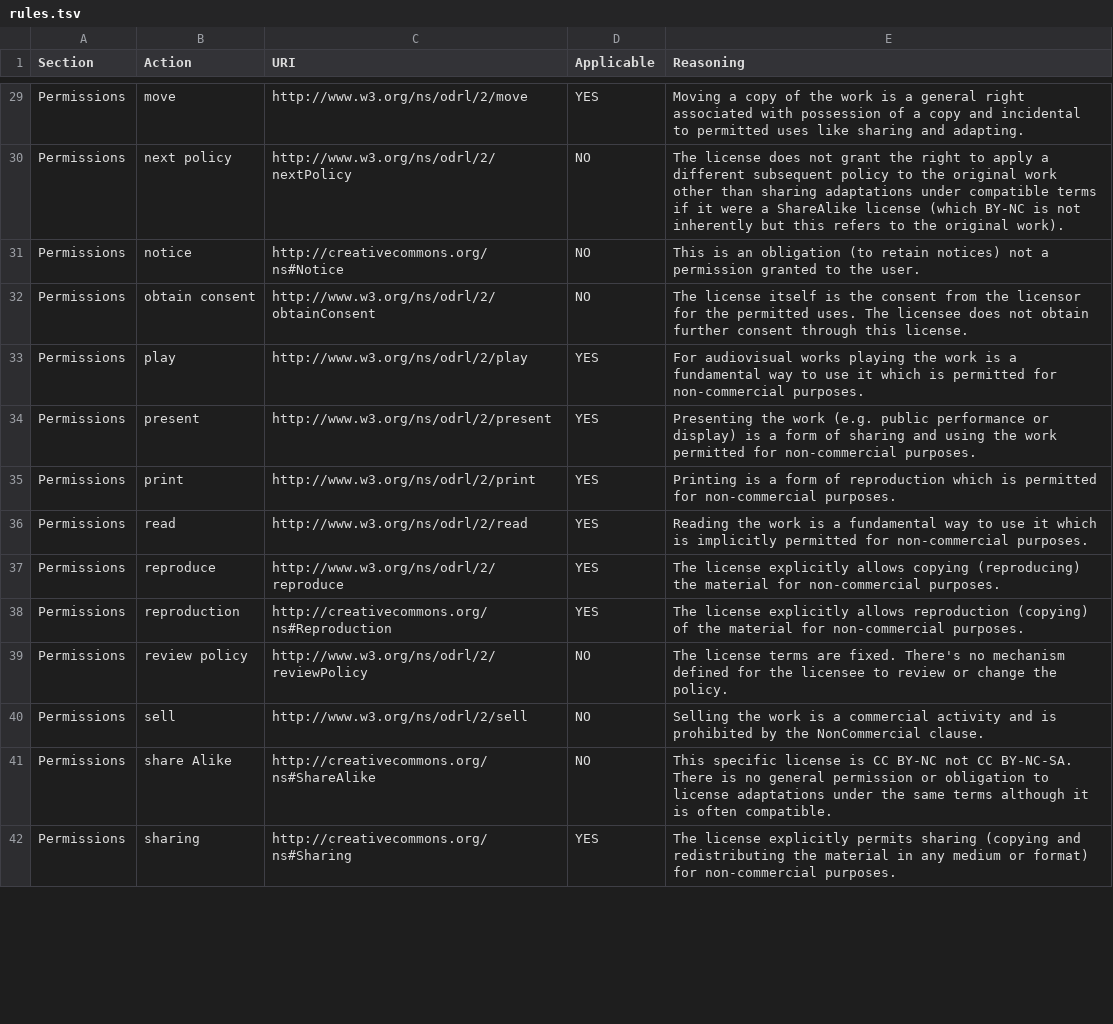
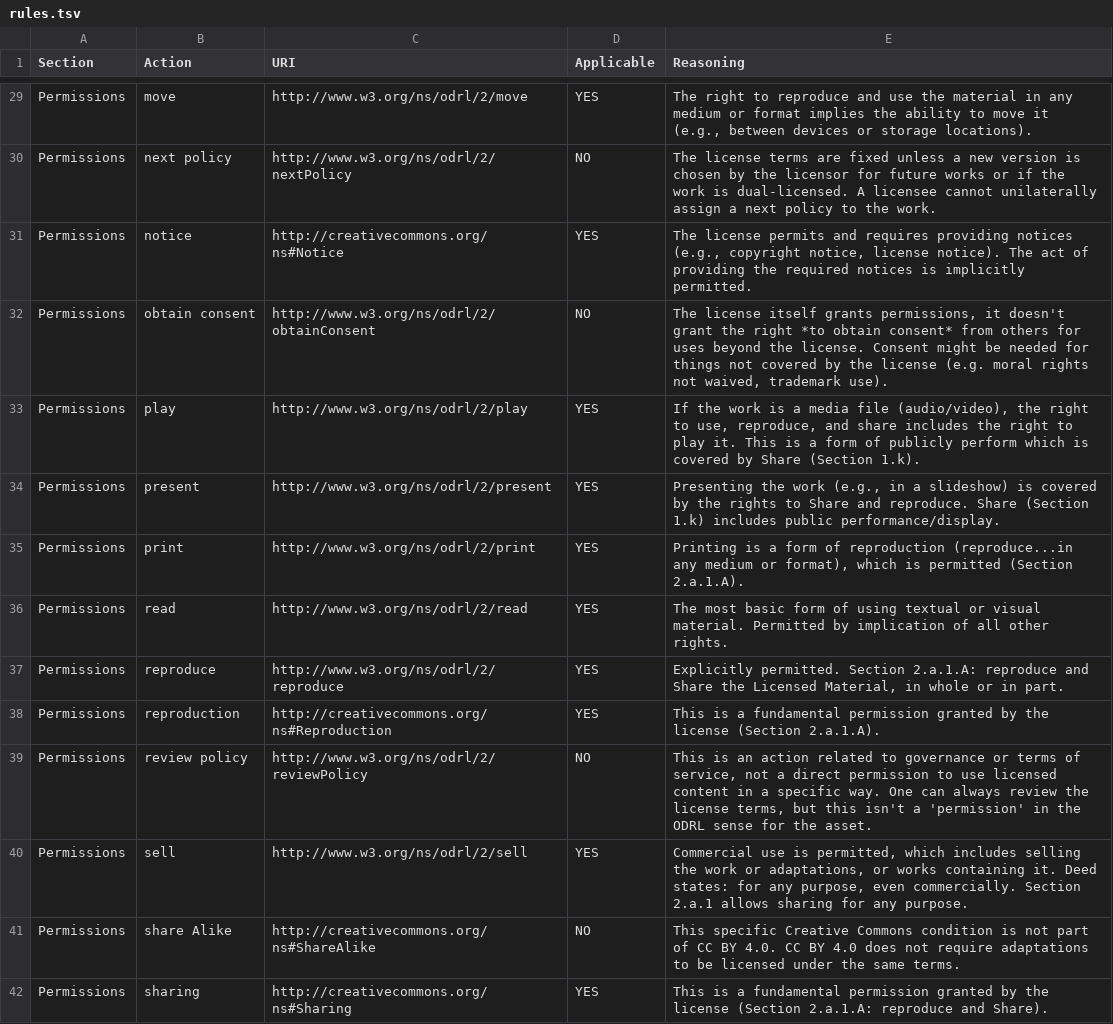
Before and after one commit to REEVALUATE/CACAO-RS, a TSV file: licenses/CC-BY-NC 4.0/rules.tsv, drawn as a sheet; only a part is shown, gaps mark what is left out; the diff covers the shown part only; the diff names each change by its address in the sheet, - before the commit and + after, or states it on an @@ line.

Commit message:
Manual check CC-BY-NC 4.0 -> copy of CC-BY but change commercial use

```diff
--- a/licenses/CC-BY-NC 4.0/rules.tsv
+++ b/licenses/CC-BY-NC 4.0/rules.tsv
-E29 (Reasoning): Moving a copy of the work is a general right associated with possession of a copy and incidental to permitted uses like sharing and adapting.
+E29 (Reasoning): The right to reproduce and use the material in any medium or format implies the ability to move it (e.g., between devices or storage locations).
-E30 (Reasoning): The license does not grant the right to apply a different subsequent policy to the original work other than sharing adaptations under compatible terms if it were a ShareAlike license (which BY-NC is not inherently but this refers to the original work).
+E30 (Reasoning): The license terms are fixed unless a new version is chosen by the licensor for future works or if the work is dual-licensed. A licensee cannot unilaterally assign a next policy to the work.
-D31 (Applicable): NO
+D31 (Applicable): YES
-E31 (Reasoning): This is an obligation (to retain notices) not a permission granted to the user.
+E31 (Reasoning): The license permits and requires providing notices (e.g., copyright notice, license notice). The act of providing the required notices is implicitly permitted.
-E32 (Reasoning): …license itself is the consent from the licensor for the permitted uses. The licensee does not obtain further consent through this license.
+E32 (Reasoning): …license itself grants permissions, it doesn't grant the right *to obtain consent* from others for uses beyond the license. Consent might be needed for things not covered by the license (e.g. moral rights not waived, trademark use).
-E33 (Reasoning): For audiovisual works playing the work is a fundamental way to use it which is permitted for non-commercial purposes.
+E33 (Reasoning): If the work is a media file (audio/video), the right to use, reproduce, and share includes the right to play it. This is a form of publicly perform which is covered by Share (Section 1.k).
-E34 (Reasoning): …the work (e.g. public performance or display) is a form of sharing and using the work permitted for non-commercial purposes.
+E34 (Reasoning): …the work (e.g., in a slideshow) is covered by the rights to Share and reproduce. Share (Section 1.k) includes public performance/display.
-E35 (Reasoning): …of reproduction which is permitted for non-commercial purposes.
+E35 (Reasoning): …of reproduction (reproduce...in any medium or format), which is permitted (Section 2.a.1.A).
-E36 (Reasoning): Reading the work is a fundamental way to use it which is implicitly permitted for non-commercial purposes.
+E36 (Reasoning): The most basic form of using textual or visual material. Permitted by implication of all other rights.
-E37 (Reasoning): The license explicitly allows copying (reproducing) the material for non-commercial purposes.
+E37 (Reasoning): Explicitly permitted. Section 2.a.1.A: reproduce and Share the Licensed Material, in whole or in part.
-E38 (Reasoning): The license explicitly allows reproduction (copying) of the material for non-commercial purposes.
+E38 (Reasoning): This is a fundamental permission granted by the license (Section 2.a.1.A).
-E39 (Reasoning): The license terms are fixed. There's no mechanism defined for the licensee to review or change the policy.
+E39 (Reasoning): This is an action related to governance or terms of service, not a direct permission to use licensed content in a specific way. One can always review the license terms, but this isn't a 'permission' in the ODRL sense for the asset.
-D40 (Applicable): NO
+D40 (Applicable): YES
-E40 (Reasoning): Selling the work is a commercial activity and is prohibited by the NonCommercial clause.
+E40 (Reasoning): Commercial use is permitted, which includes selling the work or adaptations, or works containing it. Deed states: for any purpose, even commercially. Section 2.a.1 allows sharing for any purpose.
-E41 (Reasoning): This specific license is CC BY-NC not CC BY-NC-SA. There is no general permission or obligation to license adaptations under the same terms although it is often compatible.
+E41 (Reasoning): This specific Creative Commons condition is not part of CC BY 4.0. CC BY 4.0 does not require adaptations to be licensed under the same terms.
-E42 (Reasoning): The license explicitly permits sharing (copying and redistributing the material in any medium or format) for non-commercial purposes.
+E42 (Reasoning): This is a fundamental permission granted by the license (Section 2.a.1.A: reproduce and Share).
```
Also changed, not shown: 136 edited cells elsewhere in this file.
